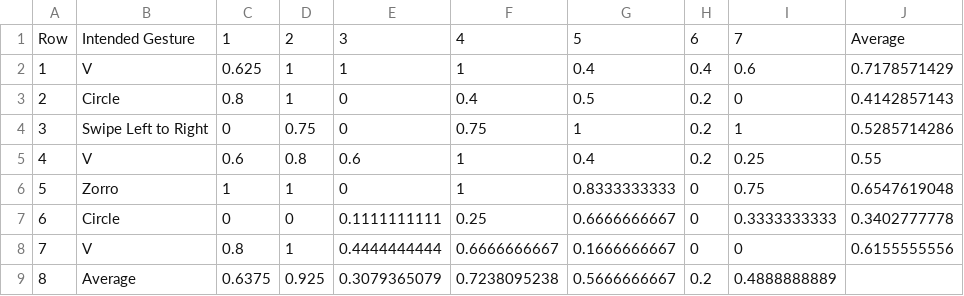
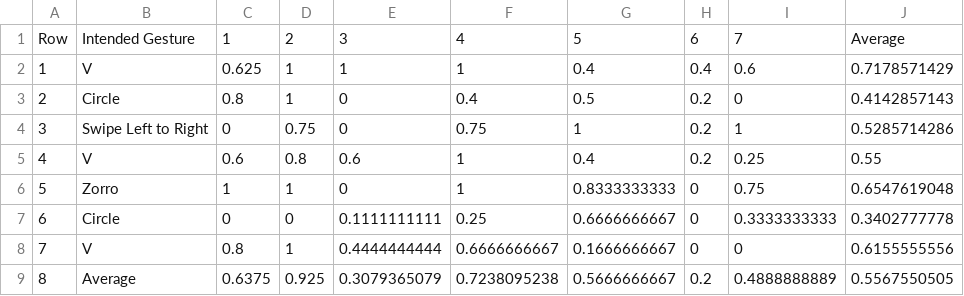
Before and after one commit to simonbs/speciale, a CSV file: data/GestureCorrectness.csv, drawn as a sheet.

Commit message:
Updated data files for Gesture and Action correctness.

```diff
--- a/data/GestureCorrectness.csv
+++ b/data/GestureCorrectness.csv
@@ -8,2 +8,2 @@ Row,Intended Gesture,1,2,3,4,5,6,7,Average
 7,V,0.8,1,0.4444444444,0.6666666667,0.1666666667,0,0,0.6155555556
-8,Average,0.6375,0.925,0.3079365079,0.7238095238,0.5666666667,0.2,0.4888888889,
+8,Average,0.6375,0.925,0.3079365079,0.7238095238,0.5666666667,0.2,0.4888888889,0.5567550505
```
Also changed, not shown: data/ActionCorrectnessTransposed.csv.
